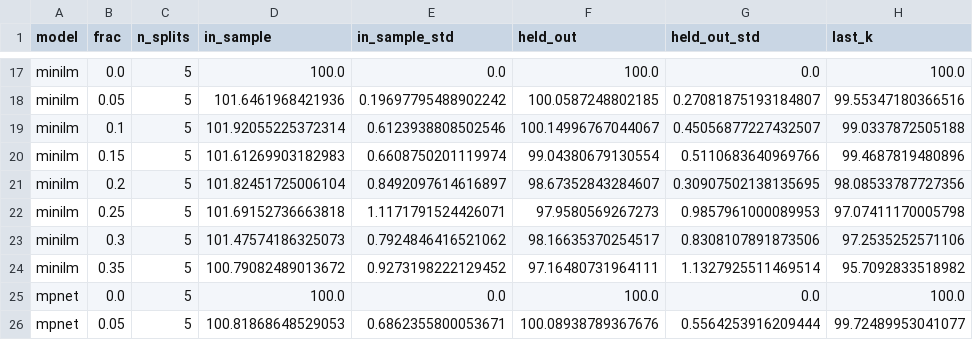
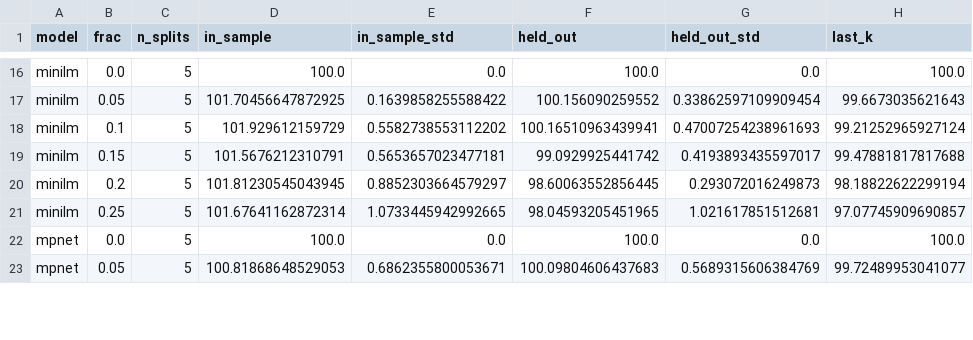
Before and after one commit to cfcmadlad/embedding-truncation-repro, a CSV file: results/x1_leakage_plot.csv, drawn as a sheet; only a part is shown, gaps mark what is left out; removed rows and columns are numbered as before the commit, all else as after; the diff covers the shown part only; the diff names each change by its address in the sheet, - before the commit and + after, or states it on an @@ line.

```diff
--- a/results/x1_leakage_plot.csv
+++ b/results/x1_leakage_plot.csv
-D17 (in_sample): 101.6461968421936
+D17 (in_sample): 101.70456647872925
-E17 (in_sample_std): 0.19697795488902242
+E17 (in_sample_std): 0.1639858255588422
-F17 (held_out): 100.0587248802185
+F17 (held_out): 100.156090259552
-G17 (held_out_std): 0.27081875193184807
+G17 (held_out_std): 0.33862597109909454
-H17 (last_k): 99.55347180366516
+H17 (last_k): 99.6673035621643
-D18 (in_sample): 101.92055225372314
+D18 (in_sample): 101.929612159729
-E18 (in_sample_std): 0.6123938808502546
+E18 (in_sample_std): 0.5582738553112202
-F18 (held_out): 100.14996767044067
+F18 (held_out): 100.16510963439941
-G18 (held_out_std): 0.45056877227432507
+G18 (held_out_std): 0.47007254238961693
-H18 (last_k): 99.0337872505188
+H18 (last_k): 99.21252965927124
-D19 (in_sample): 101.61269903182983
+D19 (in_sample): 101.5676212310791
-E19 (in_sample_std): 0.6608750201119974
+E19 (in_sample_std): 0.5653657023477181
-F19 (held_out): 99.04380679130554
+F19 (held_out): 99.0929925441742
-G19 (held_out_std): 0.5110683640969766
+G19 (held_out_std): 0.4193893435597017
-H19 (last_k): 99.4687819480896
+H19 (last_k): 99.47881817817688
-D20 (in_sample): 101.82451725006104
+D20 (in_sample): 101.81230545043945
-E20 (in_sample_std): 0.8492097614616897
+E20 (in_sample_std): 0.8852303664579297
-F20 (held_out): 98.67352843284607
+F20 (held_out): 98.60063552856445
-G20 (held_out_std): 0.30907502138135695
+G20 (held_out_std): 0.293072016249873
-H20 (last_k): 98.08533787727356
+H20 (last_k): 98.18822622299194
-D21 (in_sample): 101.69152736663818
+D21 (in_sample): 101.67641162872314
-E21 (in_sample_std): 1.1171791524426071
+E21 (in_sample_std): 1.0733445942992665
-F21 (held_out): 97.9580569267273
+F21 (held_out): 98.04593205451965
-G21 (held_out_std): 0.9857961000089953
+G21 (held_out_std): 1.021617851512681
-H21 (last_k): 97.07411170005798
+H21 (last_k): 97.07745909690857
-row 23: minilm | 0.3 | 5 | 101.47574186325073 | 0.7924846416521062 | 98.16635370254517 | 0.8308107891873506 | 97.2535252571106
-row 24: minilm | 0.35 | 5 | 100.79082489013672 | 0.9273198222129452 | 97.16480731964111 | 1.1327925511469514 | 95.7092833518982
-F23 (held_out): 100.08938789367676
+F23 (held_out): 100.09804606437683
-G23 (held_out_std): 0.5564253916209444
+G23 (held_out_std): 0.5689315606384769
```
Also changed, not shown: 1 removed row and 72 edited cells elsewhere in this file, results/e1_classification_summary.csv, results/e1_retrieval.csv, 52 other files.
